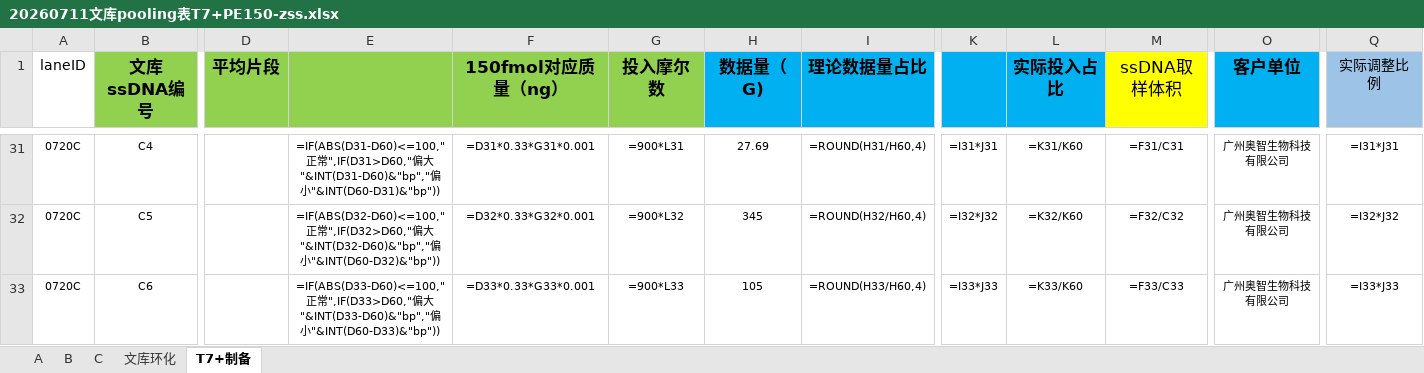
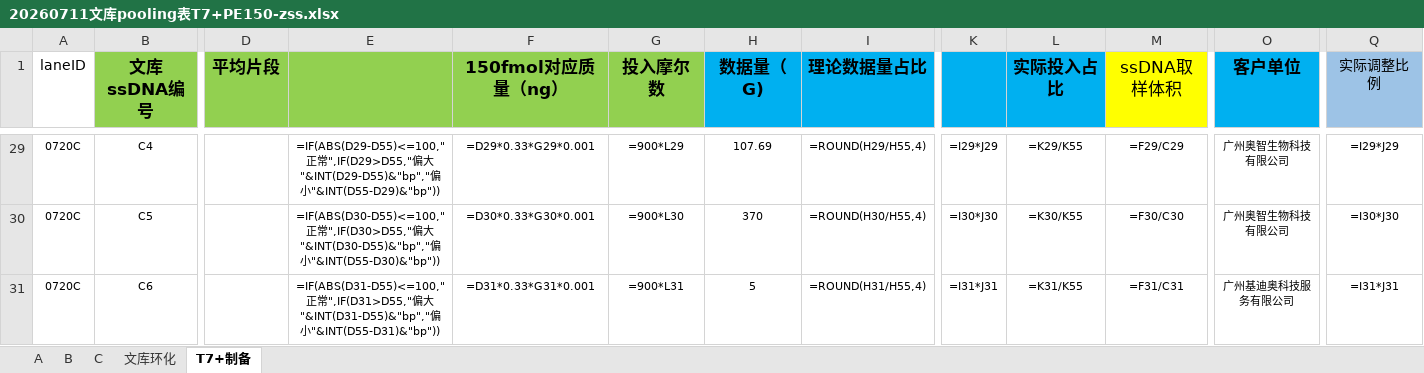
Before and after one commit to www0922/HPLS, an Excel workbook: excel_data/20260711文库pooling表T7+PE150-zss.xlsx, sheet T7+制备, drawn as a sheet; only a part is shown, gaps mark what is left out; values as stored, in another font and other column widths than the file's, no borders; formulas without a stored value are shown as written; conditional formats not drawn; addresses are those after the commit; the diff covers the shown part only; the diff names each change by its address in the sheet, - before the commit and + after, or states it on an @@ line.

```diff
--- a/excel_data/20260711文库pooling表T7+PE150-zss.xlsx (sheet T7+制备)
+++ b/excel_data/20260711文库pooling表T7+PE150-zss.xlsx (sheet T7+制备)
-E29: =IF(ABS(D31-D60)<=100,"正常",IF(D31>D60,"偏大"&INT(D31-D60)&"bp","偏小"&INT(D60-D31)&"bp"))
+E29: =IF(ABS(D29-D55)<=100,"正常",IF(D29>D55,"偏大"&INT(D29-D55)&"bp","偏小"&INT(D55-D29)&"bp"))
-F29 (150fmol对应质量（ng）): =D31*0.33*G31*0.001
+F29 (150fmol对应质量（ng）): =D29*0.33*G29*0.001
-G29 (投入摩尔数): =900*L31
+G29 (投入摩尔数): =900*L29
-H29 (数据量（G)): 27.69
+H29 (数据量（G)): 107.69
-I29 (理论数据量占比): =ROUND(H31/H60,4)
+I29 (理论数据量占比): =ROUND(H29/H55,4)
-K29: =I31*J31
+K29: =I29*J29
-L29 (实际投入占比): =K31/K60
+L29 (实际投入占比): =K29/K55
-M29 (ssDNA取样体积): =F31/C31
+M29 (ssDNA取样体积): =F29/C29
-Q29 (实际调整比例): =I31*J31
+Q29 (实际调整比例): =I29*J29
-E30: =IF(ABS(D32-D60)<=100,"正常",IF(D32>D60,"偏大"&INT(D32-D60)&"bp","偏小"&INT(D60-D32)&"bp"))
+E30: =IF(ABS(D30-D55)<=100,"正常",IF(D30>D55,"偏大"&INT(D30-D55)&"bp","偏小"&INT(D55-D30)&"bp"))
-F30 (150fmol对应质量（ng）): =D32*0.33*G32*0.001
+F30 (150fmol对应质量（ng）): =D30*0.33*G30*0.001
-G30 (投入摩尔数): =900*L32
+G30 (投入摩尔数): =900*L30
-H30 (数据量（G)): 345
+H30 (数据量（G)): 370
-I30 (理论数据量占比): =ROUND(H32/H60,4)
+I30 (理论数据量占比): =ROUND(H30/H55,4)
-K30: =I32*J32
+K30: =I30*J30
-L30 (实际投入占比): =K32/K60
+L30 (实际投入占比): =K30/K55
-M30 (ssDNA取样体积): =F32/C32
+M30 (ssDNA取样体积): =F30/C30
-Q30 (实际调整比例): =I32*J32
+Q30 (实际调整比例): =I30*J30
-E31: =IF(ABS(D33-D60)<=100,"正常",IF(D33>D60,"偏大"&INT(D33-D60)&"bp","偏小"&INT(D60-D33)&"bp"))
+E31: =IF(ABS(D31-D55)<=100,"正常",IF(D31>D55,"偏大"&INT(D31-D55)&"bp","偏小"&INT(D55-D31)&"bp"))
-F31 (150fmol对应质量（ng）): =D33*0.33*G33*0.001
+F31 (150fmol对应质量（ng）): =D31*0.33*G31*0.001
-G31 (投入摩尔数): =900*L33
+G31 (投入摩尔数): =900*L31
-H31 (数据量（G)): 105
+H31 (数据量（G)): 5
-I31 (理论数据量占比): =ROUND(H33/H60,4)
+I31 (理论数据量占比): =ROUND(H31/H55,4)
-K31: =I33*J33
+K31: =I31*J31
-L31 (实际投入占比): =K33/K60
+L31 (实际投入占比): =K31/K55
-M31 (ssDNA取样体积): =F33/C33
+M31 (ssDNA取样体积): =F31/C31
-O31 (客户单位): 广州奥智生物科技有限公司
+O31 (客户单位): 广州基迪奥科技服务有限公司
-Q31 (实际调整比例): =I33*J33
+Q31 (实际调整比例): =I31*J31
```
Also changed, not shown: 1 added row, 6 removed rows and 327 edited cells elsewhere in this sheet, sheet C, sheet B, sheet 文库环化, sheet A, 13 other files.
